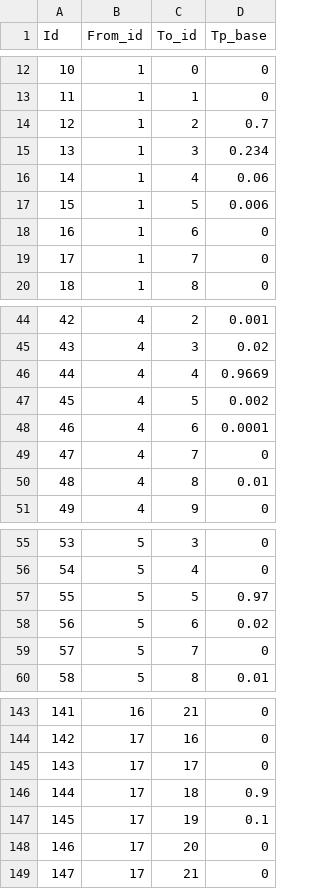
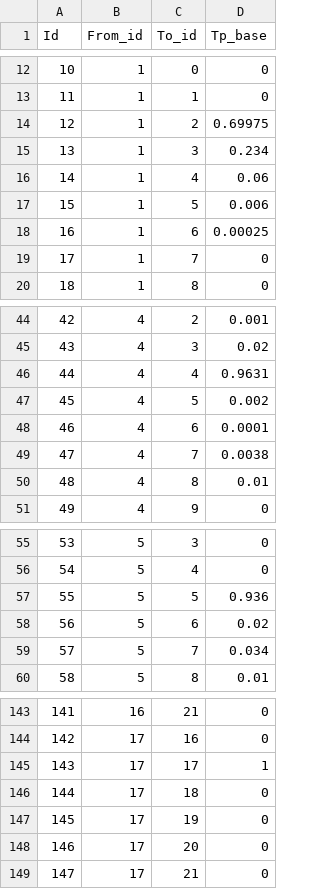
Before and after one commit to alexgoodell/go-mdism, a CSV file: inputs/example/transition-probabilities.csv, drawn as a sheet; only a part is shown, gaps mark what is left out; the diff covers the shown part only; the diff names each change by its address in the sheet, - before the commit and + after, or states it on an @@ line.

```diff
--- a/inputs/example/transition-probabilities.csv
+++ b/inputs/example/transition-probabilities.csv
-D14 (Tp_base): 0.7
+D14 (Tp_base): 0.69975
-D18 (Tp_base): 0
+D18 (Tp_base): 0.00025
-D46 (Tp_base): 0.9669
+D46 (Tp_base): 0.9631
-D49 (Tp_base): 0
+D49 (Tp_base): 0.0038
-D57 (Tp_base): 0.97
+D57 (Tp_base): 0.936
-D59 (Tp_base): 0
+D59 (Tp_base): 0.034
-D145 (Tp_base): 0
+D145 (Tp_base): 1
-D146 (Tp_base): 0.9
+D146 (Tp_base): 0
-D147 (Tp_base): 0.1
+D147 (Tp_base): 0
```
Also changed, not shown: 1 added row, 11 edited cells and row numbers in column A elsewhere in this file, inputs/example/cycles.csv, inputs/example/interactions.csv, 6 other files.
